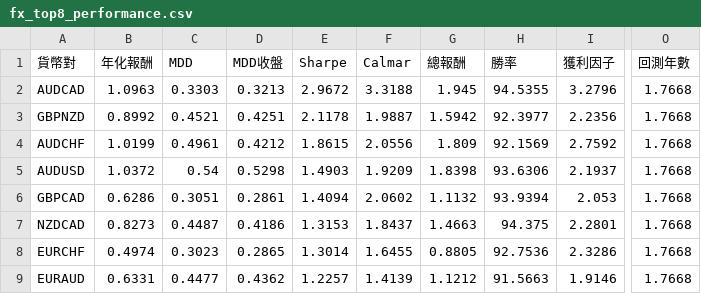
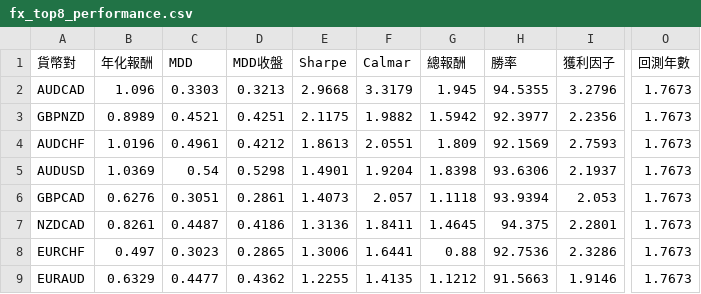
Before and after one commit to evan7646-cloud/bollinger_meanreversion_equities, a CSV file: docs/fx_top8_performance.csv, drawn as a sheet; only a part is shown, gaps mark what is left out; the diff covers the shown part only; the diff names each change by its address in the sheet, - before the commit and + after, or states it on an @@ line.

```diff
--- a/docs/fx_top8_performance.csv
+++ b/docs/fx_top8_performance.csv
-B2 (年化報酬): 1.0963
+B2 (年化報酬): 1.096
-E2 (Sharpe): 2.9672
+E2 (Sharpe): 2.9668
-F2 (Calmar): 3.3188
+F2 (Calmar): 3.3179
-O2:O9 (回測年數): 1.7668
+O2:O9 (回測年數): 1.7673
-B3 (年化報酬): 0.8992
+B3 (年化報酬): 0.8989
-E3 (Sharpe): 2.1178
+E3 (Sharpe): 2.1175
-F3 (Calmar): 1.9887
+F3 (Calmar): 1.9882
-B4 (年化報酬): 1.0199
+B4 (年化報酬): 1.0196
-E4 (Sharpe): 1.8615
+E4 (Sharpe): 1.8613
-F4 (Calmar): 2.0556
+F4 (Calmar): 2.0551
-I4 (獲利因子): 2.7592
+I4 (獲利因子): 2.7593
-B5 (年化報酬): 1.0372
+B5 (年化報酬): 1.0369
-E5 (Sharpe): 1.4903
+E5 (Sharpe): 1.4901
-F5 (Calmar): 1.9209
+F5 (Calmar): 1.9204
-B6 (年化報酬): 0.6286
+B6 (年化報酬): 0.6276
-E6 (Sharpe): 1.4094
+E6 (Sharpe): 1.4073
-F6 (Calmar): 2.0602
+F6 (Calmar): 2.057
-G6 (總報酬): 1.1132
+G6 (總報酬): 1.1118
-B7 (年化報酬): 0.8273
+B7 (年化報酬): 0.8261
-E7 (Sharpe): 1.3153
+E7 (Sharpe): 1.3136
-F7 (Calmar): 1.8437
+F7 (Calmar): 1.8411
-G7 (總報酬): 1.4663
+G7 (總報酬): 1.4645
-B8 (年化報酬): 0.4974
+B8 (年化報酬): 0.497
-E8 (Sharpe): 1.3014
+E8 (Sharpe): 1.3006
-F8 (Calmar): 1.6455
+F8 (Calmar): 1.6441
-G8 (總報酬): 0.8805
+G8 (總報酬): 0.88
-B9 (年化報酬): 0.6331
+B9 (年化報酬): 0.6329
-E9 (Sharpe): 1.2257
+E9 (Sharpe): 1.2255
-F9 (Calmar): 1.4139
+F9 (Calmar): 1.4135
```
Also changed, not shown: 25 edited cells elsewhere in this file, docs/fx_trade_log.csv, 2 other files.
